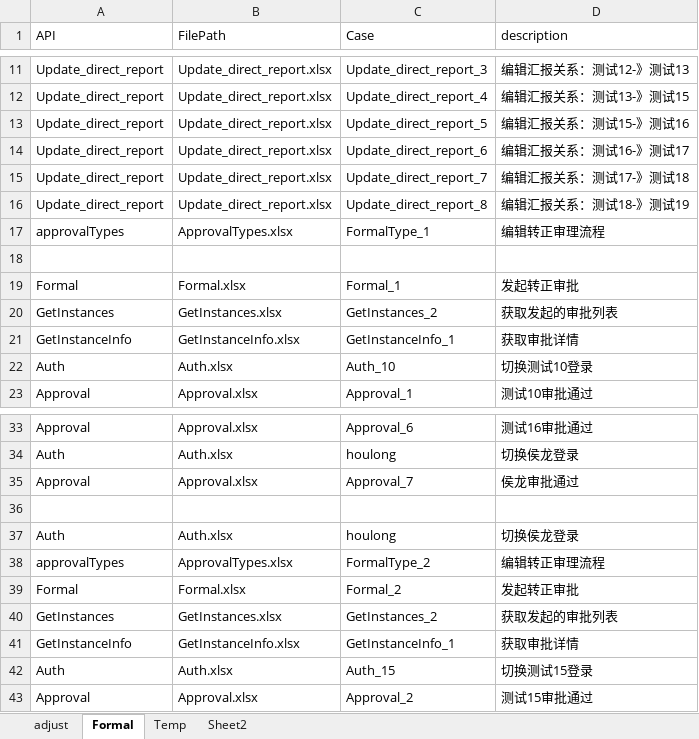
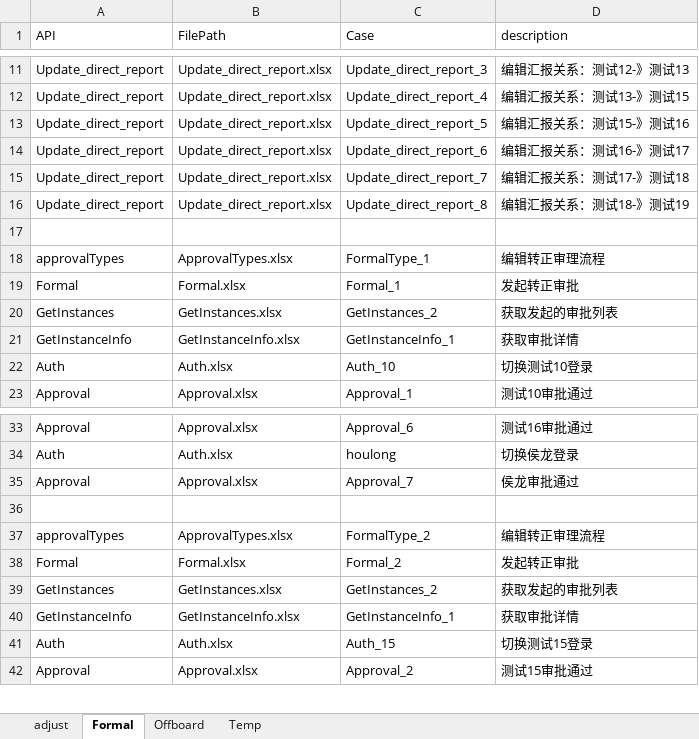
Before and after one commit to GuchenLanyue/QiFeiApi, an Excel workbook: sources/case/Smoke.xlsx, sheet Formal, drawn as a sheet; only a part is shown, gaps mark what is left out; values as stored, in another font and other column widths than the file's, no borders; removed rows and columns are numbered as before the commit, all else as after; the diff names each change by its address in the sheet, - before the commit and + after, or states it on an @@ line.

```diff
--- a/sources/case/Smoke.xlsx (sheet Formal)
+++ b/sources/case/Smoke.xlsx (sheet Formal)
-sheet tab: Sheet2
+sheet tab: Offboard
+row 17: (empty)
-row 18: (empty)
-row 37: Auth | Auth.xlsx | houlong | 切换侯龙登录
```
Also changed, not shown: sheet Temp, sources/case/Approval.xlsx, sources/case/ApprovalTypes.xlsx, 13 other files.
